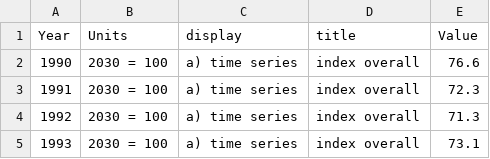
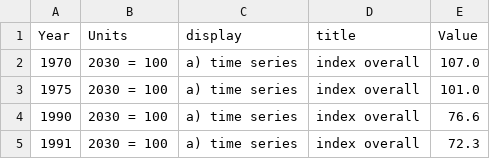
Before and after one commit to DialogfassungDNS/open-sdg-data-starter, a CSV file: data/indicator_15-1-a.csv, drawn as a sheet; only a part is shown; the shorter side is filled out with more unchanged rows.

```diff
--- a/data/indicator_15-1-a.csv
+++ b/data/indicator_15-1-a.csv
@@ -1,2 +1,4 @@
 Year,Units,display,title,Value
+1970,2030 = 100,a) time series,index overall,107.0
+1975,2030 = 100,a) time series,index overall,101.0
 1990,2030 = 100,a) time series,index overall,76.6
```
Also changed, not shown: data/indicator_3-1-e.csv, 1 other file.
